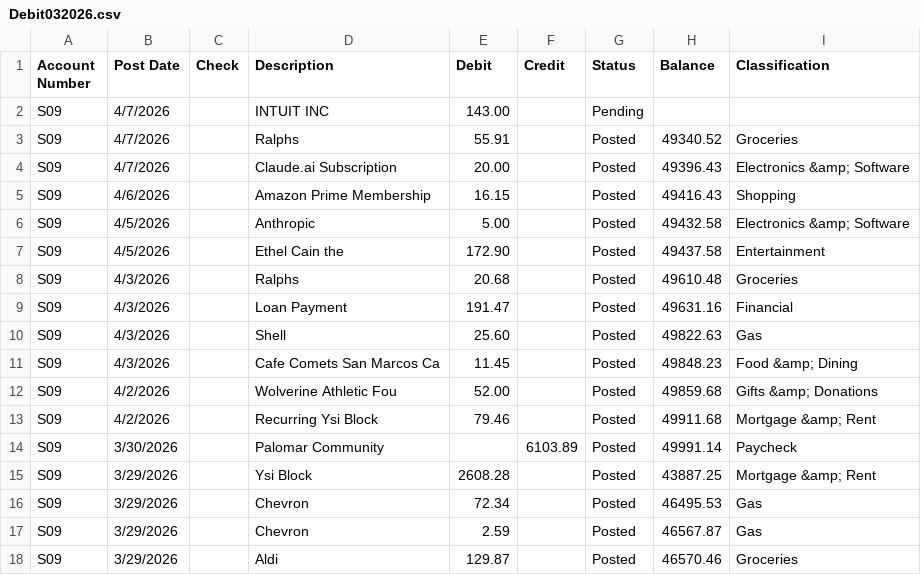
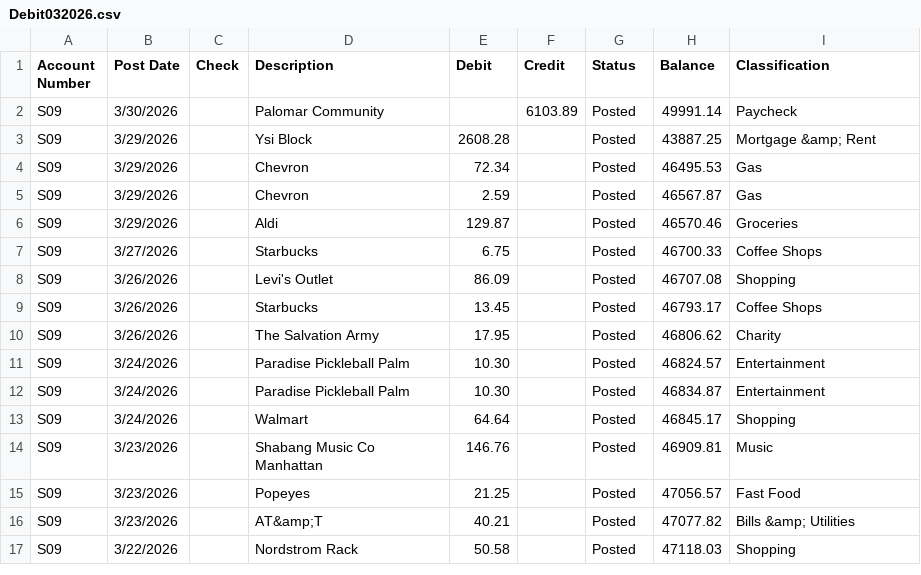
Before and after one commit to bnelson12812/Personal-Finance, a CSV file: data/bnelson/Debit032026.csv, drawn as a sheet; only a part is shown; the shorter side is filled out with more unchanged rows.

Commit message:
Update Debit032026.csv

```diff
--- a/data/bnelson/Debit032026.csv
+++ b/data/bnelson/Debit032026.csv
@@ -1,14 +1,2 @@
 Account Number,Post Date,Check,Description,Debit,Credit,Status,Balance,Classification
-"S09",4/7/2026,,"INTUIT INC",143.00,,Pending,,""
-"S09",4/7/2026,,"Ralphs",55.91,,Posted,49340.52,"Groceries"
-"S09",4/7/2026,,"Claude.ai Subscription",20.00,,Posted,49396.43,"Electronics &amp; Software"
-"S09",4/6/2026,,"Amazon Prime Membership",16.15,,Posted,49416.43,"Shopping"
-"S09",4/5/2026,,"Anthropic",5.00,,Posted,49432.58,"Electronics &amp; Software"
-"S09",4/5/2026,,"Ethel Cain the",172.90,,Posted,49437.58,"Entertainment"
-"S09",4/3/2026,,"Ralphs",20.68,,Posted,49610.48,"Groceries"
-"S09",4/3/2026,,"Loan Payment",191.47,,Posted,49631.16,"Financial"
-"S09",4/3/2026,,"Shell",25.60,,Posted,49822.63,"Gas"
-"S09",4/3/2026,,"Cafe Comets San Marcos Ca",11.45,,Posted,49848.23,"Food &amp; Dining"
-"S09",4/2/2026,,"Wolverine Athletic Fou",52.00,,Posted,49859.68,"Gifts &amp; Donations"
-"S09",4/2/2026,,"Recurring Ysi Block",79.46,,Posted,49911.68,"Mortgage &amp; Rent"
 "S09",3/30/2026,,"Palomar Community",,6103.89,Posted,49991.14,"Paycheck"
```
